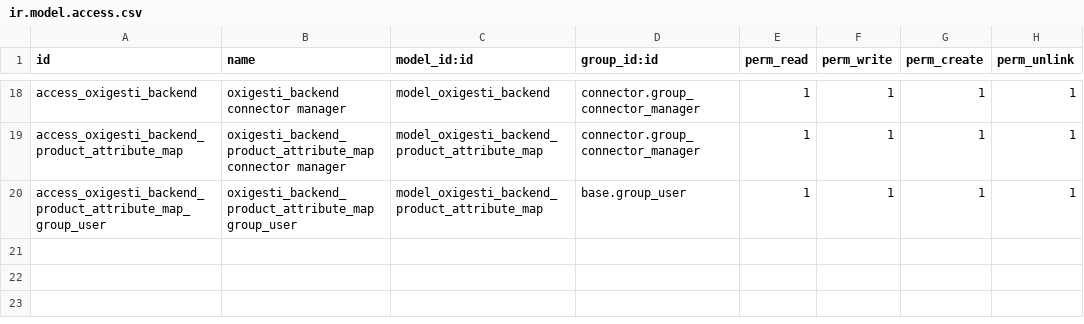
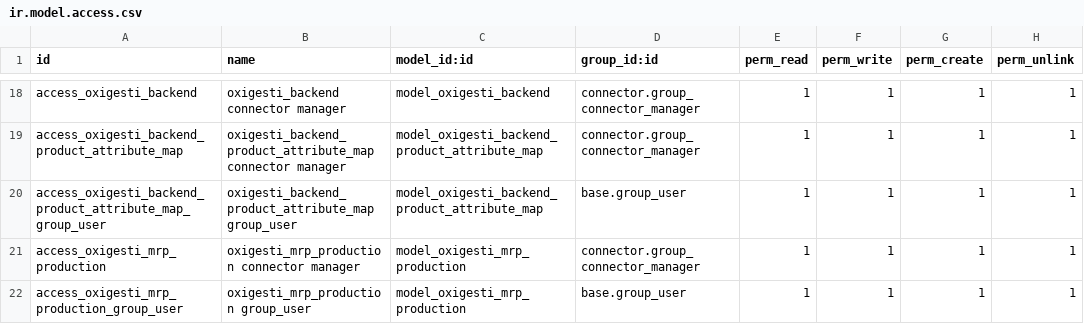
Before and after one commit to nuobit/odoo-addons, a CSV file: connector_oxigesti/security/ir.model.access.csv, drawn as a sheet; only a part is shown, gaps mark what is left out.

Commit message:
[ADD] connector_oxigesti: export manufacturing and unbuild orders

```diff
--- a/connector_oxigesti/security/ir.model.access.csv
+++ b/connector_oxigesti/security/ir.model.access.csv
@@ -20 +20,3 @@ id,name,model_id:id,group_id:id,perm_read,perm_write,perm_create,perm_unlink
 "access_oxigesti_backend_product_attribute_map_group_user","oxigesti_backend_product_attribute_map group_user","model_oxigesti_backend_product_attribute_map","base.group_user",1,1,1,1
+"access_oxigesti_mrp_production","oxigesti_mrp_production connector manager","model_oxigesti_mrp_production","connector.group_connector_manager",1,1,1,1
+"access_oxigesti_mrp_production_group_user","oxigesti_mrp_production group_user","model_oxigesti_mrp_production","base.group_user",1,1,1,1
```
Also changed, not shown: 16 other files.
